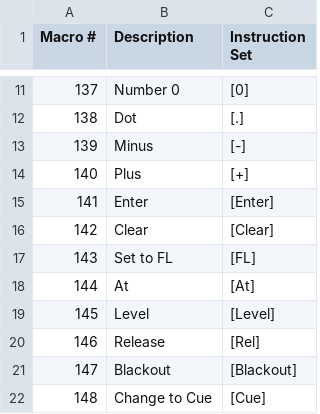
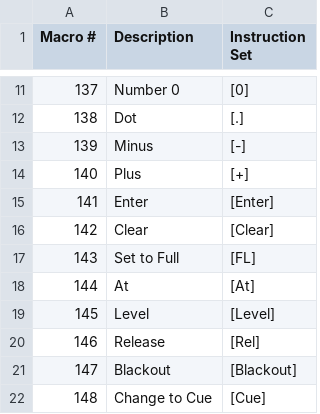
Before and after one commit to ETCLabs/OSCLayouts, a CSV file: User Submitted/ETC Express/Macros.csv, drawn as a sheet; only a part is shown, gaps mark what is left out.

Commit message:
Fix line numbering
Line numbers did not show up in diffs.

```diff
--- a/User Submitted/ETC Express/Macros.csv
+++ b/User Submitted/ETC Express/Macros.csv
@@ -16,3 +16,3 @@ Macro #,Description,Instruction Set
 142,Clear,[Clear]
-143,Set to FL,[FL]
+143,Set to Full,[FL]
 144,At,[At]
```
